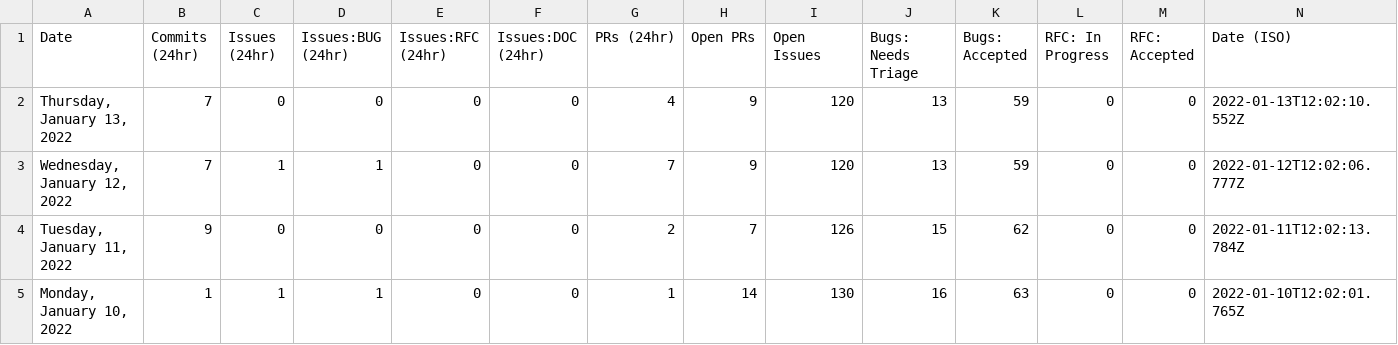
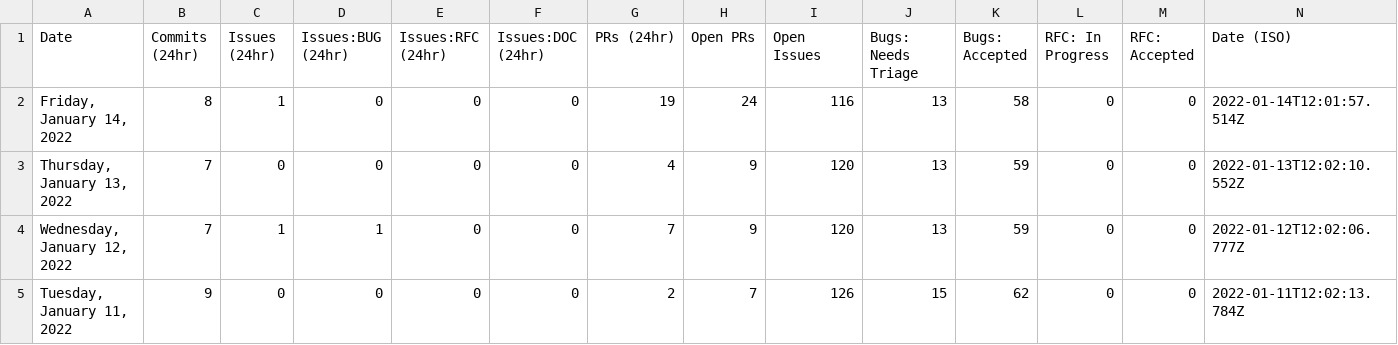
Before and after one commit to Goldfarbof/astro, a CSV file: scripts/stats/stats.csv, drawn as a sheet; only a part is shown; the shorter side is filled out with more unchanged rows.

```diff
--- a/scripts/stats/stats.csv
+++ b/scripts/stats/stats.csv
@@ -1,2 +1,3 @@
 Date,Commits (24hr),Issues (24hr),Issues:BUG (24hr),Issues:RFC (24hr),Issues:DOC (24hr),PRs (24hr),Open PRs,Open Issues,Bugs: Needs Triage,Bugs: Accepted,RFC: In Progress,RFC: Accepted,Date (ISO)
+"Friday, January 14, 2022",8,1,0,0,0,19,24,116,13,58,0,0,"2022-01-14T12:01:57.514Z"
 "Thursday, January 13, 2022",7,0,0,0,0,4,9,120,13,59,0,0,"2022-01-13T12:02:10.552Z"
```
